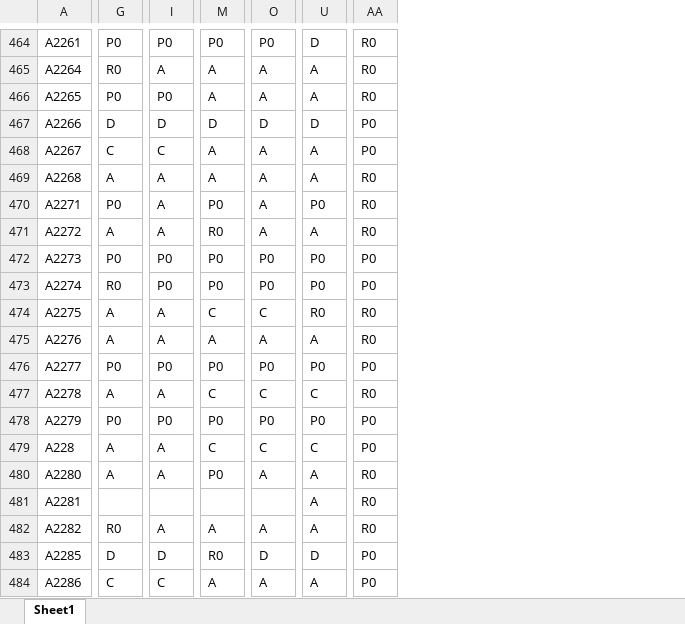
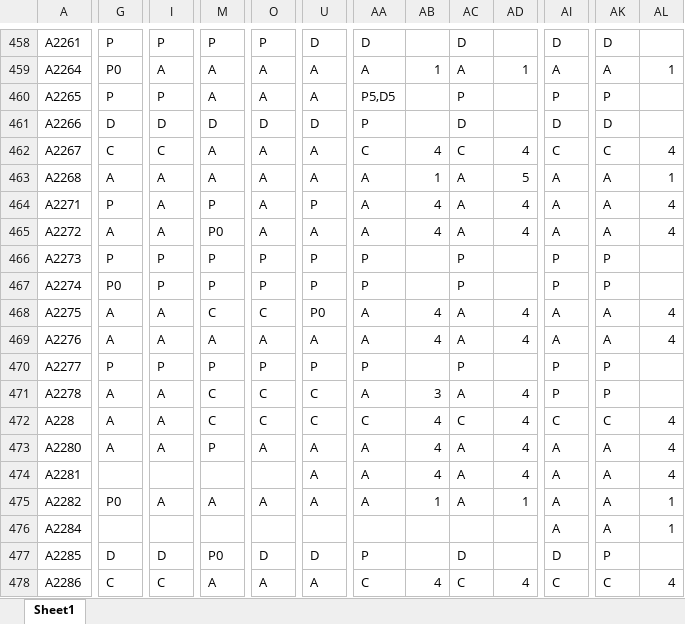
Before and after one commit to Skymanking/cham-cong, an Excel workbook: convert/Cong_thang_4.xlsx, sheet Sheet1, drawn as a sheet; only a part is shown, gaps mark what is left out; values as stored, in another font and other column widths than the file's, no borders; removed rows and columns are numbered as before the commit, all else as after; rows hold the shown columns only; the diff covers the shown part only; the diff names each change by its address in the sheet, - before the commit and + after, or states it on an @@ line.

```diff
--- a/convert/Cong_thang_4.xlsx (sheet Sheet1)
+++ b/convert/Cong_thang_4.xlsx (sheet Sheet1)
-column AA, rows 464-477: R0 | R0 | R0 | P0 | P0 | R0 | R0 | R0 | P0 | P0 | R0 | R0 | P0 | R0; rows 479-484: P0 | R0 | R0 | R0 | P0 | P0
+column AA, rows 458-475: D | A | P5,D5 | P | C | A | A | A | P | P | A | A | P | A | C | A | A | A; rows 477-478: P | C
+column AB, rows 459-475: 1 |  |  | 4 | 1 | 4 | 4 |  |  | 4 | 4 |  | 3 | 4 | 4 | 4 | 1; row 478: 4
+column AC, rows 458-475: D | A | P | D | C | A | A | A | P | P | A | A | P | A | C | A | A | A; rows 477-478: D | C
+column AD, rows 459-475: 1 |  |  | 4 | 5 | 4 | 4 |  |  | 4 | 4 |  | 4 | 4 | 4 | 4 | 1; row 478: 4
+column AI, rows 458-475: D | A | P | D | C | A | A | A | P | P | A | A | P | P | C | A | A | A; rows 477-478: D | C
+column AK, rows 458-475: D | A | P | D | C | A | A | A | P | P | A | A | P | P | C | A | A | A; rows 477-478: P | C
+column AL, rows 459-475: 1 |  |  | 4 | 1 | 4 | 4 |  |  | 4 | 4 |  |  | 4 | 4 | 4 | 1; row 478: 4
-G458: P0
+G458: P
-I458: P0
+I458: P
-M458: P0
+M458: P
-O458: P0
+O458: P
-G459: R0
+G459: P0
-G460: P0
+G460: P
-I460: P0
+I460: P
-G464: P0
+G464: P
-M464: P0
+M464: P
-U464: P0
+U464: P
-M465: R0
+M465: P0
-G466: P0
+G466: P
-I466:I467: P0
+I466:I467: P
-M466:M467: P0
+M466:M467: P
-O466:O467: P0
+O466:O467: P
-U466:U467: P0
+U466:U467: P
-G467: R0
+G467: P0
-U468: R0
+U468: P0
-G470: P0
+G470: P
-I470: P0
+I470: P
-M470: P0
+M470: P
-O470: P0
+O470: P
-U470: P0
+U470: P
-row 478: A2279 | P0 | P0 | P0 | P0 | P0 | P0
-M473: P0
+M473: P
-G475: R0
+G475: P0
+row 476: A2284 |  |  |  |  |  |  |  |  |  | A | A | 1
-M477: R0
+M477: P0
```
Also changed, not shown: 10 added rows, 6 removed rows, 6 added columns and 968 edited cells elsewhere in this sheet, convert/Bao cao vi pham.xlsx, convert/baocao.xlsx, 17 other files.
